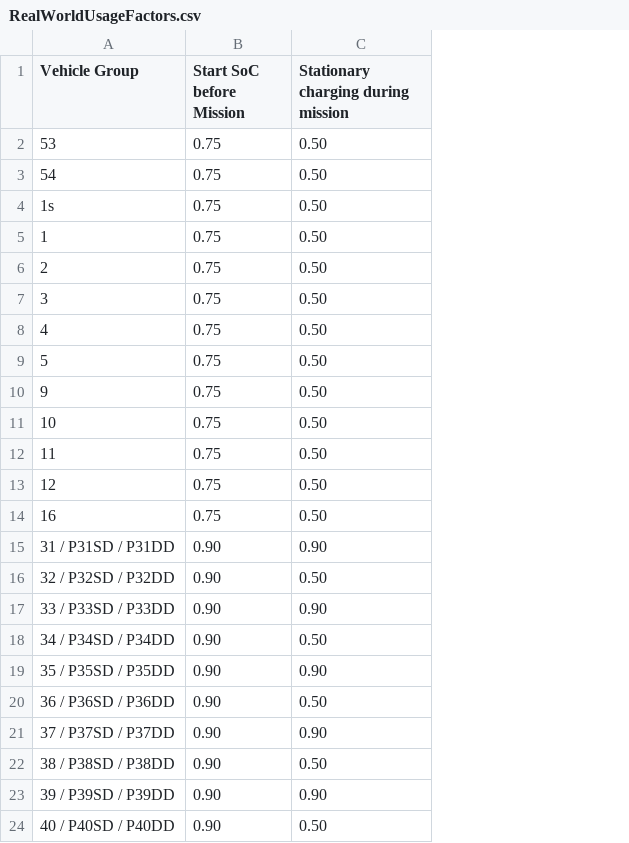
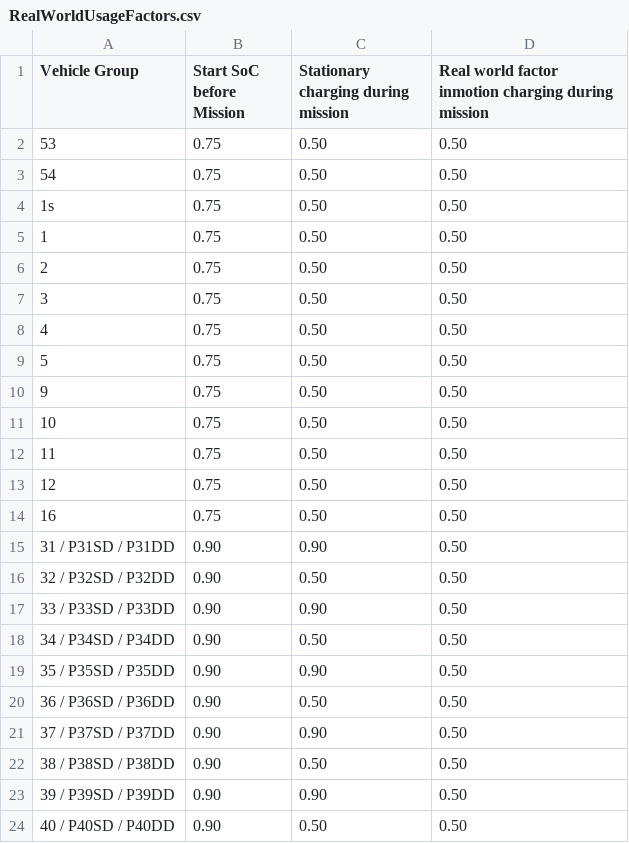
Before and after one commit to tanawadeatharva/BharatVECTO, a CSV file: VectoCore/VectoCore/Resources/Declaration/VehicleOperation/RealWorldUsageFactors.csv, drawn as a sheet; the diff names each change by its address in the sheet, - before the commit and + after, or states it on an @@ line.

```diff
--- a/VectoCore/VectoCore/Resources/Declaration/VehicleOperation/RealWorldUsageFactors.csv
+++ b/VectoCore/VectoCore/Resources/Declaration/VehicleOperation/RealWorldUsageFactors.csv
+column D, rows 1-24: Real world factor inmotion charging during mission | 0.50 | 0.50 | 0.50 | 0.50 | 0.50 | 0.50 | 0.50 | 0.50 | 0.50 | 0.50 | 0.50 | 0.50 | 0.50 | 0.50 | 0.50 | 0.50 | 0.50 | 0.50 | 0.50 | 0.50 | 0.50 | 0.50 | 0.50
```
Also changed, not shown: VectoCore/VectoCore/Resources/Declaration/VehicleOperation/InMotionShareCatenary.csv, VectoCore/VectoCore/Resources/Declaration/VehicleOperation/InMotionShareTrolley.csv, 14 other files.
